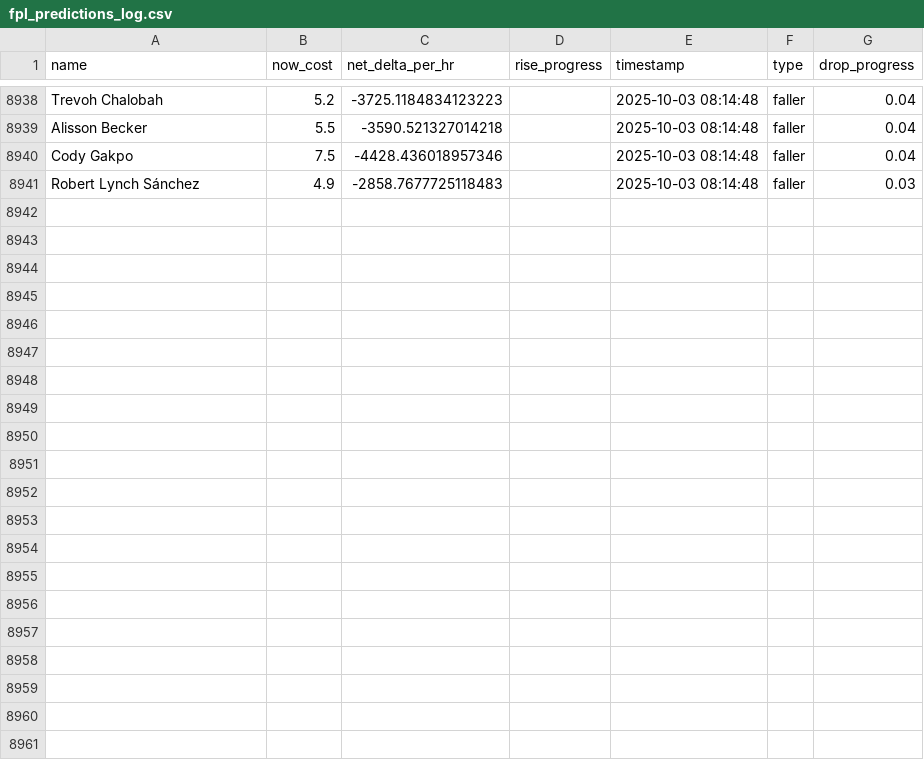
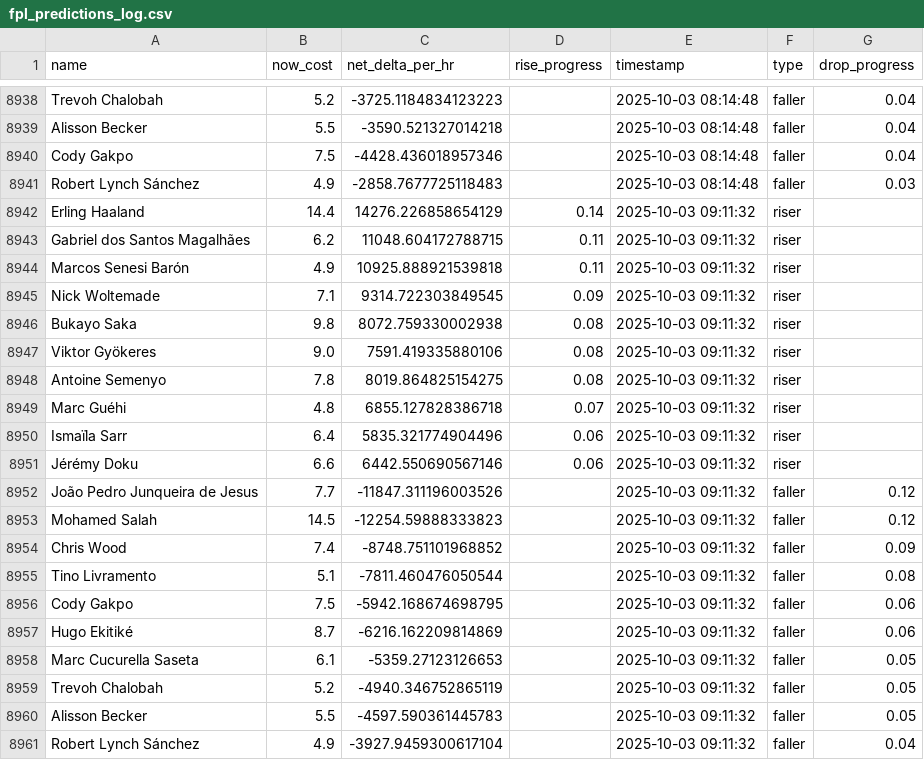
Before and after one commit to muhtasim-maleque/fpl-price-changes, a CSV file: fpl_predictions_log.csv, drawn as a sheet; only a part is shown, gaps mark what is left out; the diff names each change by its address in the sheet, - before the commit and + after, or states it on an @@ line.

```diff
--- a/fpl_predictions_log.csv
+++ b/fpl_predictions_log.csv
+row 8942: Erling Haaland | 14.4 | 14276.226858654129 | 0.14 | 2025-10-03 09:11:32 | riser
+row 8943: Gabriel dos Santos Magalhães | 6.2 | 11048.604172788715 | 0.11 | 2025-10-03 09:11:32 | riser
+row 8944: Marcos Senesi Barón | 4.9 | 10925.888921539818 | 0.11 | 2025-10-03 09:11:32 | riser
+row 8945: Nick Woltemade | 7.1 | 9314.722303849545 | 0.09 | 2025-10-03 09:11:32 | riser
+row 8946: Bukayo Saka | 9.8 | 8072.759330002938 | 0.08 | 2025-10-03 09:11:32 | riser
+row 8947: Viktor Gyökeres | 9.0 | 7591.419335880106 | 0.08 | 2025-10-03 09:11:32 | riser
+row 8948: Antoine Semenyo | 7.8 | 8019.864825154275 | 0.08 | 2025-10-03 09:11:32 | riser
+row 8949: Marc Guéhi | 4.8 | 6855.127828386718 | 0.07 | 2025-10-03 09:11:32 | riser
+row 8950: Ismaïla Sarr | 6.4 | 5835.321774904496 | 0.06 | 2025-10-03 09:11:32 | riser
+row 8951: Jérémy Doku | 6.6 | 6442.550690567146 | 0.06 | 2025-10-03 09:11:32 | riser
+row 8952: João Pedro Junqueira de Jesus | 7.7 | -11847.311196003526 |  | 2025-10-03 09:11:32 | faller | 0.12
+row 8953: Mohamed Salah | 14.5 | -12254.59888333823 |  | 2025-10-03 09:11:32 | faller | 0.12
+row 8954: Chris Wood | 7.4 | -8748.751101968852 |  | 2025-10-03 09:11:32 | faller | 0.09
+row 8955: Tino Livramento | 5.1 | -7811.460476050544 |  | 2025-10-03 09:11:32 | faller | 0.08
+row 8956: Cody Gakpo | 7.5 | -5942.168674698795 |  | 2025-10-03 09:11:32 | faller | 0.06
+row 8957: Hugo Ekitiké | 8.7 | -6216.162209814869 |  | 2025-10-03 09:11:32 | faller | 0.06
+row 8958: Marc Cucurella Saseta | 6.1 | -5359.27123126653 |  | 2025-10-03 09:11:32 | faller | 0.05
+row 8959: Trevoh Chalobah | 5.2 | -4940.346752865119 |  | 2025-10-03 09:11:32 | faller | 0.05
+row 8960: Alisson Becker | 5.5 | -4597.590361445783 |  | 2025-10-03 09:11:32 | faller | 0.05
+row 8961: Robert Lynch Sánchez | 4.9 | -3927.9459300617104 |  | 2025-10-03 09:11:32 | faller | 0.04
```
Also changed, not shown: fpl_summary.csv.
